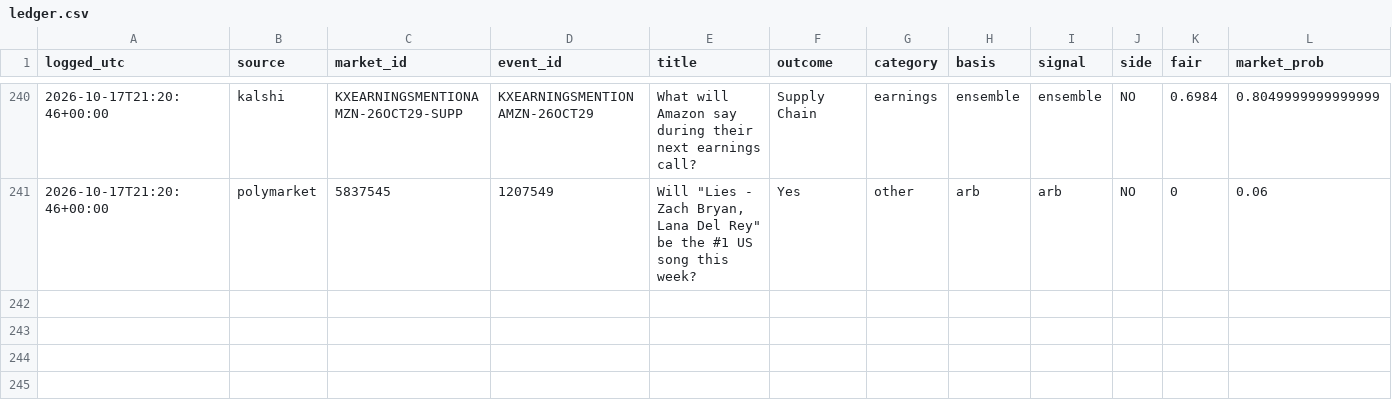
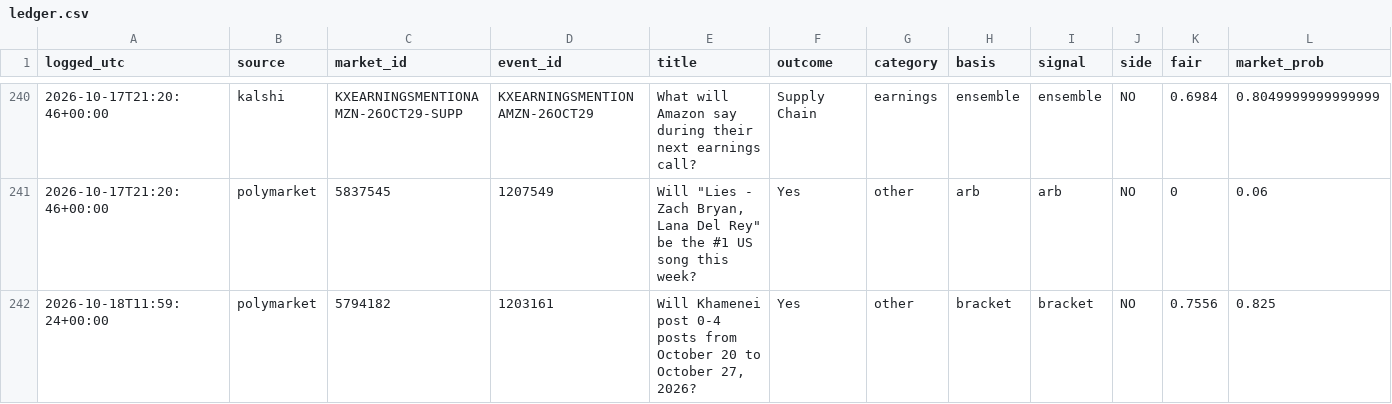
Before and after one commit to cj1234cj/markets, a CSV file: data/ledger.csv, drawn as a sheet; only a part is shown, gaps mark what is left out; rows hold the shown columns only; the diff names each change by its address in the sheet, - before the commit and + after, or states it on an @@ line.

```diff
--- a/data/ledger.csv
+++ b/data/ledger.csv
+row 242: 2026-10-18T11:59:24+00:00 | polymarket | 5794182 | 1203161 | Will Khamenei post 0-4 posts from October 20 to October 27, 2026? | Yes | other | bracket | bracket | NO | 0.7556 | 0.825
```
Also changed, not shown: 9 other files.
